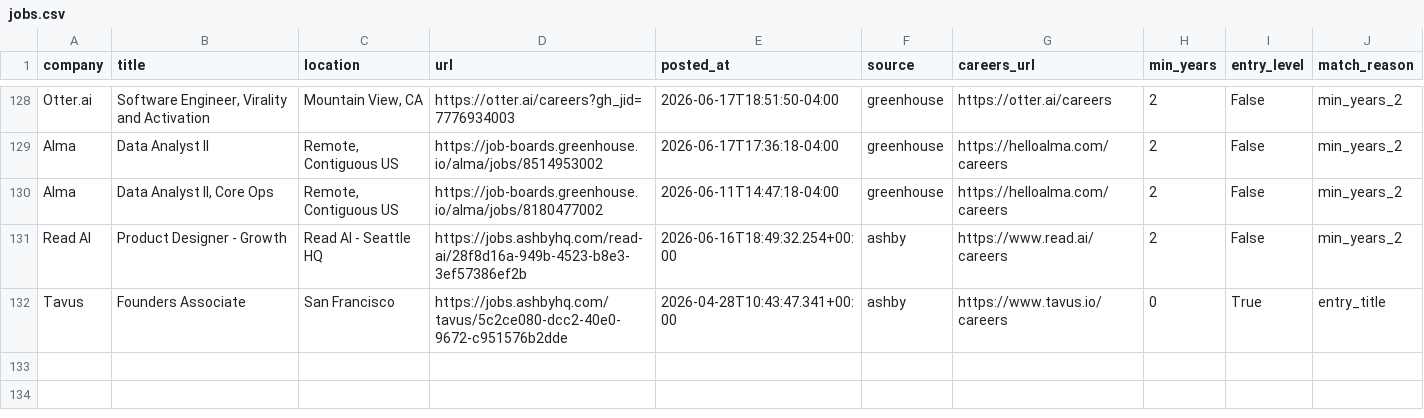
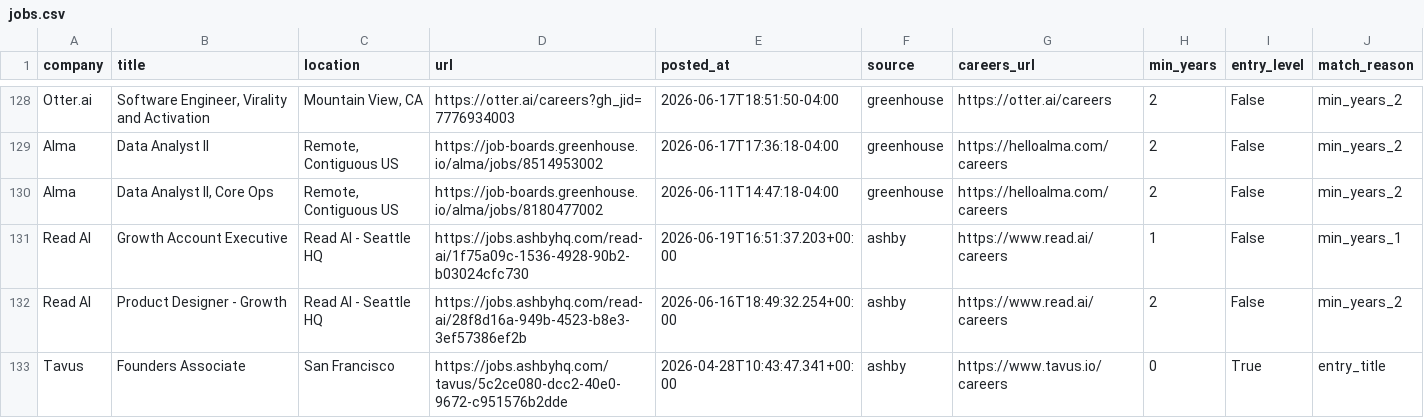
Before and after one commit to zachrosenblum/AI-Job-Board, a CSV file: New project/output/jobs.csv, drawn as a sheet; only a part is shown, gaps mark what is left out.

```diff
--- a/New project/output/jobs.csv
+++ b/New project/output/jobs.csv
@@ -130,2 +130,3 @@ Alma,Data Analyst II,"Remote, Contiguous US",https://job-boards.greenhouse.io/al
 Alma,"Data Analyst II, Core Ops","Remote, Contiguous US",https://job-boards.greenhouse.io/alma/jobs/8180477002,2026-06-11T14:47:18-04:00,greenhouse,https://helloalma.com/careers,2,False,min_years_2
+Read AI,Growth Account Executive,Read AI - Seattle HQ,https://jobs.ashbyhq.com/read-ai/1f75a09c-1536-4928-90b2-b03024cfc730,2026-06-19T16:51:37.203+00:00,ashby,https://www.read.ai/careers,1,False,min_years_1
 Read AI,Product Designer - Growth,Read AI - Seattle HQ,https://jobs.ashbyhq.com/read-ai/28f8d16a-949b-4523-b8e3-3ef57386ef2b,2026-06-16T18:49:32.254+00:00,ashby,https://www.read.ai/careers,2,False,min_years_2
```
Also changed, not shown: 2 other files.
